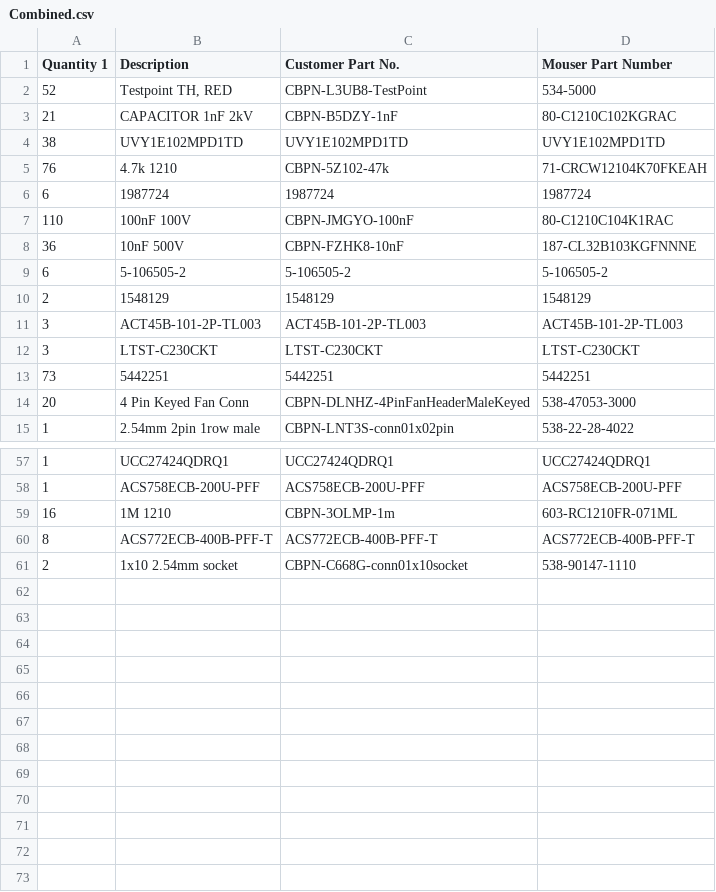
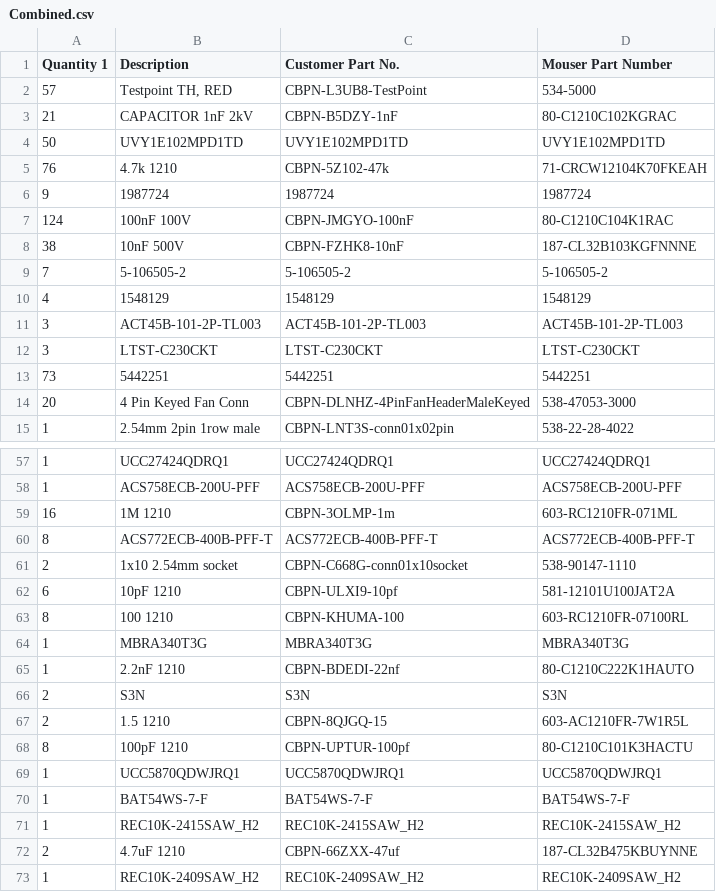
Before and after one commit to datacrystals/TractionInverterV3, a CSV file: Boards/BOMs/Combined.csv, drawn as a sheet; only a part is shown, gaps mark what is left out; the diff covers the shown part only.

```diff
--- a/Boards/BOMs/Combined.csv
+++ b/Boards/BOMs/Combined.csv
@@ -1,11 +1,11 @@
 Quantity 1,Description,Customer Part No.,Mouser Part Number
-52,"Testpoint TH, RED",CBPN-L3UB8-TestPoint,534-5000
+57,"Testpoint TH, RED",CBPN-L3UB8-TestPoint,534-5000
 21,CAPACITOR 1nF 2kV,CBPN-B5DZY-1nF,80-C1210C102KGRAC
-38,UVY1E102MPD1TD,UVY1E102MPD1TD,UVY1E102MPD1TD
+50,UVY1E102MPD1TD,UVY1E102MPD1TD,UVY1E102MPD1TD
 76,4.7k 1210,CBPN-5Z102-47k,71-CRCW12104K70FKEAH
-6,1987724,1987724,1987724
-110,100nF 100V,CBPN-JMGYO-100nF,80-C1210C104K1RAC
-36,10nF 500V,CBPN-FZHK8-10nF,187-CL32B103KGFNNNE
-6,5-106505-2,5-106505-2,5-106505-2
-2,1548129,1548129,1548129
+9,1987724,1987724,1987724
+124,100nF 100V,CBPN-JMGYO-100nF,80-C1210C104K1RAC
+38,10nF 500V,CBPN-FZHK8-10nF,187-CL32B103KGFNNNE
+7,5-106505-2,5-106505-2,5-106505-2
+4,1548129,1548129,1548129
 3,ACT45B-101-2P-TL003,ACT45B-101-2P-TL003,ACT45B-101-2P-TL003
@@ -61 +61,13 @@ Quantity 1,Description,Customer Part No.,Mouser Part Number
 2,1x10 2.54mm socket,CBPN-C668G-conn01x10socket,538-90147-1110
+6,10pF 1210,CBPN-ULXI9-10pf,581-12101U100JAT2A
+8,100 1210,CBPN-KHUMA-100,603-RC1210FR-07100RL
+1,MBRA340T3G,MBRA340T3G,MBRA340T3G
+1,2.2nF 1210,CBPN-BDEDI-22nf,80-C1210C222K1HAUTO
+2,S3N,S3N,S3N
+2,1.5 1210,CBPN-8QJGQ-15,603-AC1210FR-7W1R5L
+8,100pF 1210,CBPN-UPTUR-100pf,80-C1210C101K3HACTU
+1,UCC5870QDWJRQ1,UCC5870QDWJRQ1,UCC5870QDWJRQ1
+1,BAT54WS-7-F,BAT54WS-7-F,BAT54WS-7-F
+1,REC10K-2415SAW_H2,REC10K-2415SAW_H2,REC10K-2415SAW_H2
+2,4.7uF 1210,CBPN-66ZXX-47uf,187-CL32B475KBUYNNE
+1,REC10K-2409SAW_H2,REC10K-2409SAW_H2,REC10K-2409SAW_H2
```
Also changed, not shown: 7 edited cells elsewhere in this file, 22 other files.
